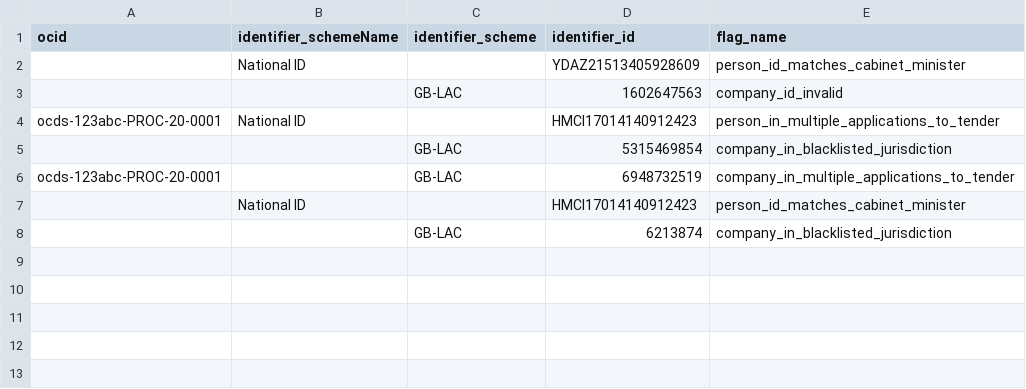
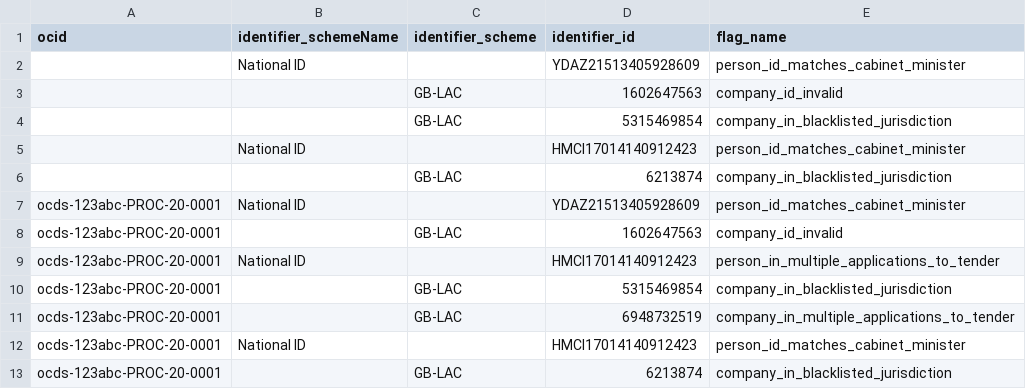
Before and after one commit to mysociety/bluetail, a CSV file: data/prototype/flags/flag_attachments.csv, drawn as a sheet.

Commit message:
Add flag properties to OCDSReleaseJSON and include counts in tender list page

```diff
--- a/data/prototype/flags/flag_attachments.csv
+++ b/data/prototype/flags/flag_attachments.csv
@@ -3,6 +3,11 @@ ocid,identifier_schemeName,identifier_scheme,identifier_id,flag_name
 ,,"GB-LAC","1602647563","company_id_invalid"
-"ocds-123abc-PROC-20-0001","National ID",,"HMCI17014140912423","person_in_multiple_applications_to_tender"
 ,,"GB-LAC","5315469854","company_in_blacklisted_jurisdiction"
-"ocds-123abc-PROC-20-0001",,"GB-LAC","6948732519","company_in_multiple_applications_to_tender"
 ,"National ID",,"HMCI17014140912423","person_id_matches_cabinet_minister"
 ,,"GB-LAC","6213874","company_in_blacklisted_jurisdiction"
+"ocds-123abc-PROC-20-0001","National ID",,"YDAZ21513405928609","person_id_matches_cabinet_minister"
+"ocds-123abc-PROC-20-0001",,"GB-LAC","1602647563","company_id_invalid"
+"ocds-123abc-PROC-20-0001","National ID",,"HMCI17014140912423","person_in_multiple_applications_to_tender"
+"ocds-123abc-PROC-20-0001",,"GB-LAC","5315469854","company_in_blacklisted_jurisdiction"
+"ocds-123abc-PROC-20-0001",,"GB-LAC","6948732519","company_in_multiple_applications_to_tender"
+"ocds-123abc-PROC-20-0001","National ID",,"HMCI17014140912423","person_id_matches_cabinet_minister"
+"ocds-123abc-PROC-20-0001",,"GB-LAC","6213874","company_in_blacklisted_jurisdiction"
```
Also changed, not shown: 6 other files.
